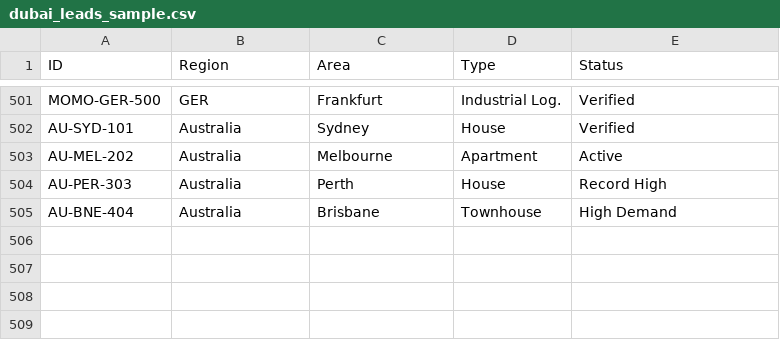
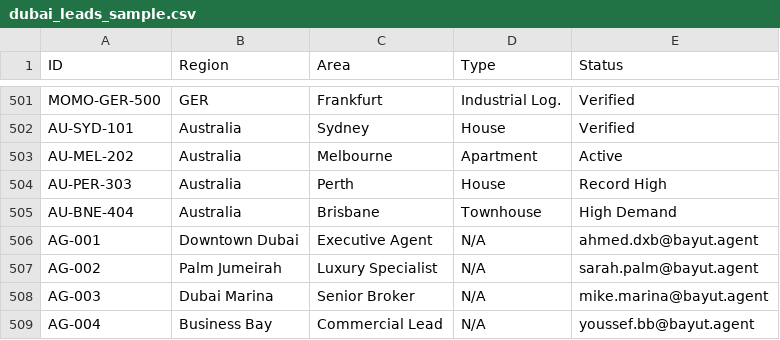
Before and after one commit to Momo111psy/Momo111psy.github.io, a CSV file: dubai_leads_sample.csv, drawn as a sheet; only a part is shown, gaps mark what is left out.

Commit message:
Update: Added 4 new verified leads

```diff
--- a/dubai_leads_sample.csv
+++ b/dubai_leads_sample.csv
@@ -505 +505,5 @@ AU-PER-303,Australia,Perth,House,Record High
 AU-BNE-404,Australia,Brisbane,Townhouse,High Demand
+AG-001,Downtown Dubai,Executive Agent,N/A,ahmed.dxb@bayut.agent
+AG-002,Palm Jumeirah,Luxury Specialist,N/A,sarah.palm@bayut.agent
+AG-003,Dubai Marina,Senior Broker,N/A,mike.marina@bayut.agent
+AG-004,Business Bay,Commercial Lead,N/A,youssef.bb@bayut.agent
```
